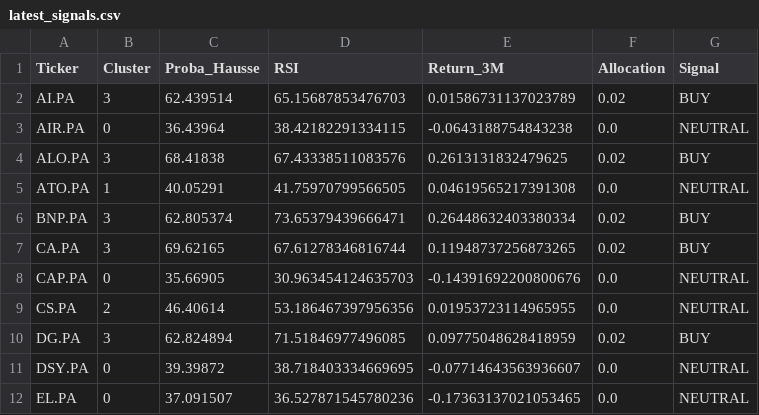
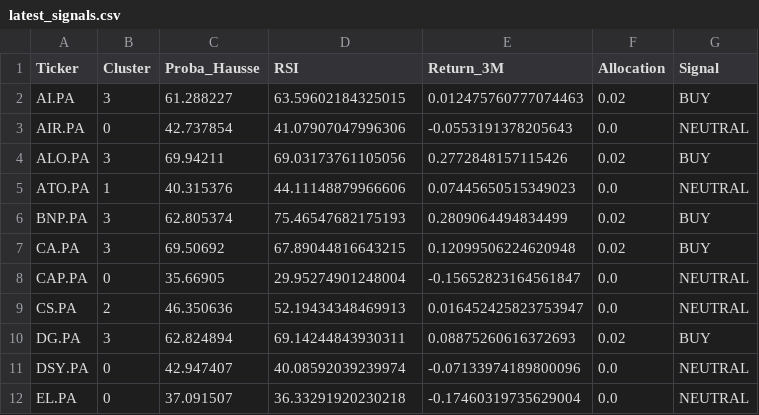
Before and after one commit to SORADATA/CAC40-Quantitative-Analysis-Predictive-Asset-Allocation, a CSV file: latest_signals.csv, drawn as a sheet; only a part is shown; the diff covers the shown part only.

```diff
--- a/latest_signals.csv
+++ b/latest_signals.csv
@@ -1,12 +1,12 @@
 Ticker,Cluster,Proba_Hausse,RSI,Return_3M,Allocation,Signal
-AI.PA,3,62.439514,65.15687853476703,0.01586731137023789,0.02,BUY
-AIR.PA,0,36.43964,38.42182291334115,-0.0643188754843238,0.0,NEUTRAL
-ALO.PA,3,68.41838,67.43338511083576,0.2613131832479625,0.02,BUY
-ATO.PA,1,40.05291,41.75970799566505,0.04619565217391308,0.0,NEUTRAL
-BNP.PA,3,62.805374,73.65379439666471,0.26448632403380334,0.02,BUY
-CA.PA,3,69.62165,67.61278346816744,0.11948737256873265,0.02,BUY
-CAP.PA,0,35.66905,30.963454124635703,-0.14391692200800676,0.0,NEUTRAL
-CS.PA,2,46.40614,53.186467397956356,0.01953723114965955,0.0,NEUTRAL
-DG.PA,3,62.824894,71.51846977496085,0.09775048628418959,0.02,BUY
-DSY.PA,0,39.39872,38.718403334669695,-0.07714643563936607,0.0,NEUTRAL
-EL.PA,0,37.091507,36.527871545780236,-0.17363137021053465,0.0,NEUTRAL
+AI.PA,3,61.288227,63.59602184325015,0.012475760777074463,0.02,BUY
+AIR.PA,0,42.737854,41.07907047996306,-0.0553191378205643,0.0,NEUTRAL
+ALO.PA,3,69.94211,69.03173761105056,0.2772848157115426,0.02,BUY
+ATO.PA,1,40.315376,44.11148879966606,0.07445650515349023,0.0,NEUTRAL
+BNP.PA,3,62.805374,75.46547682175193,0.2809064494834499,0.02,BUY
+CA.PA,3,69.50692,67.89044816643215,0.12099506224620948,0.02,BUY
+CAP.PA,0,35.66905,29.95274901248004,-0.15652823164561847,0.0,NEUTRAL
+CS.PA,2,46.350636,52.19434348469913,0.016452425823753947,0.0,NEUTRAL
+DG.PA,3,62.824894,69.14244843930311,0.08875260616372693,0.02,BUY
+DSY.PA,0,42.947407,40.08592039239974,-0.07133974189800096,0.0,NEUTRAL
+EL.PA,0,37.091507,36.33291920230218,-0.17460319735629004,0.0,NEUTRAL
```
Also changed, not shown: 92 edited cells elsewhere in this file, portfolio_history.csv, 2 other files.
